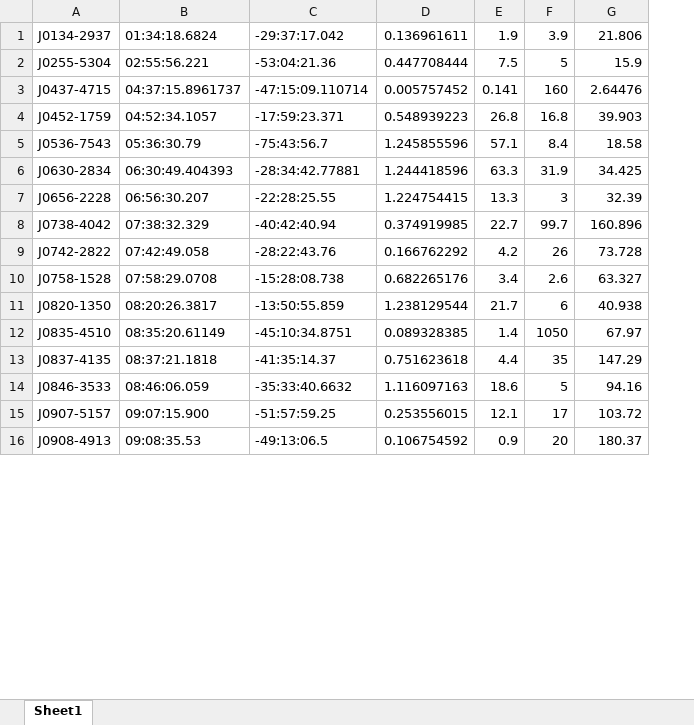
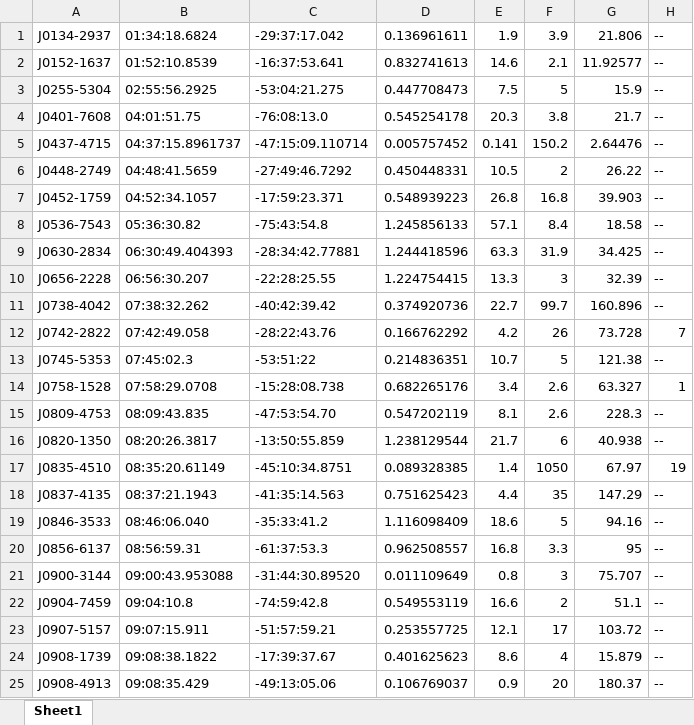
Before and after one commit to PuMA-Coll/PuMA, an Excel workbook: puma_cat/psr_iar.xlsx, sheet Sheet1, drawn as a sheet; only a part is shown; values as stored, in another font and other column widths than the file's, no borders; addresses are those after the commit; the diff covers the shown part only; the diff names each change by its address in the sheet, - before the commit and + after, or states it on an @@ line.

```diff
--- a/puma_cat/psr_iar.xlsx (sheet Sheet1)
+++ b/puma_cat/psr_iar.xlsx (sheet Sheet1)
+column H, row 1: --; row 3: --; row 5: --; rows 7-12: -- | -- | -- | -- | -- | 7; row 14: 1; rows 16-19: -- | 19 | -- | --; row 23: --; row 25: --
+row 2: J0152-1637 | 01:52:10.8539 | -16:37:53.641 | 0.832741613 | 14.6 | 2.1 | 11.92577 | --
-B3: 02:55:56.221
+B3: 02:55:56.2925
-C3: -53:04:21.36
+C3: -53:04:21.275
-D3: 0.447708444
+D3: 0.447708473
+row 4: J0401-7608 | 04:01:51.75 | -76:08:13.0 | 0.545254178 | 20.3 | 3.8 | 21.7 | --
-F5: 160
+F5: 150.2
+row 6: J0448-2749 | 04:48:41.5659 | -27:49:46.7292 | 0.450448331 | 10.5 | 2 | 26.22 | --
-B8: 05:36:30.79
+B8: 05:36:30.82
-C8: -75:43:56.7
+C8: -75:43:54.8
-D8: 1.245855596
+D8: 1.245856133
-B11: 07:38:32.329
+B11: 07:38:32.262
-C11: -40:42:40.94
+C11: -40:42:39.42
-D11: 0.374919985
+D11: 0.374920736
+row 13: J0745-5353 | 07:45:02.3 | -53:51:22 | 0.214836351 | 10.7 | 5 | 121.38 | --
+row 15: J0809-4753 | 08:09:43.835 | -47:53:54.70 | 0.547202119 | 8.1 | 2.6 | 228.3 | --
-B18: 08:37:21.1818
+B18: 08:37:21.1943
-C18: -41:35:14.37
+C18: -41:35:14.563
-D18: 0.751623618
+D18: 0.751625423
-B19: 08:46:06.059
+B19: 08:46:06.040
-C19: -35:33:40.6632
+C19: -35:33:41.2
-D19: 1.116097163
+D19: 1.116098409
+row 20: J0856-6137 | 08:56:59.31 | -61:37:53.3 | 0.962508557 | 16.8 | 3.3 | 95 | --
+row 21: J0900-3144 | 09:00:43.953088 | -31:44:30.89520 | 0.011109649 | 0.8 | 3 | 75.707 | --
+row 22: J0904-7459 | 09:04:10.8 | -74:59:42.8 | 0.549553119 | 16.6 | 2 | 51.1 | --
-B23: 09:07:15.900
+B23: 09:07:15.911
-C23: -51:57:59.25
+C23: -51:57:59.21
-D23: 0.253556015
+D23: 0.253557725
+row 24: J0908-1739 | 09:08:38.1822 | -17:39:37.67 | 0.401625623 | 8.6 | 4 | 15.879 | --
-B25: 09:08:35.53
+B25: 09:08:35.429
-C25: -49:13:06.5
+C25: -49:13:05.06
-D25: 0.106754592
+D25: 0.106769037
```
Also changed, not shown: 70 added rows and 100 edited cells elsewhere in this sheet, 3 other files.
